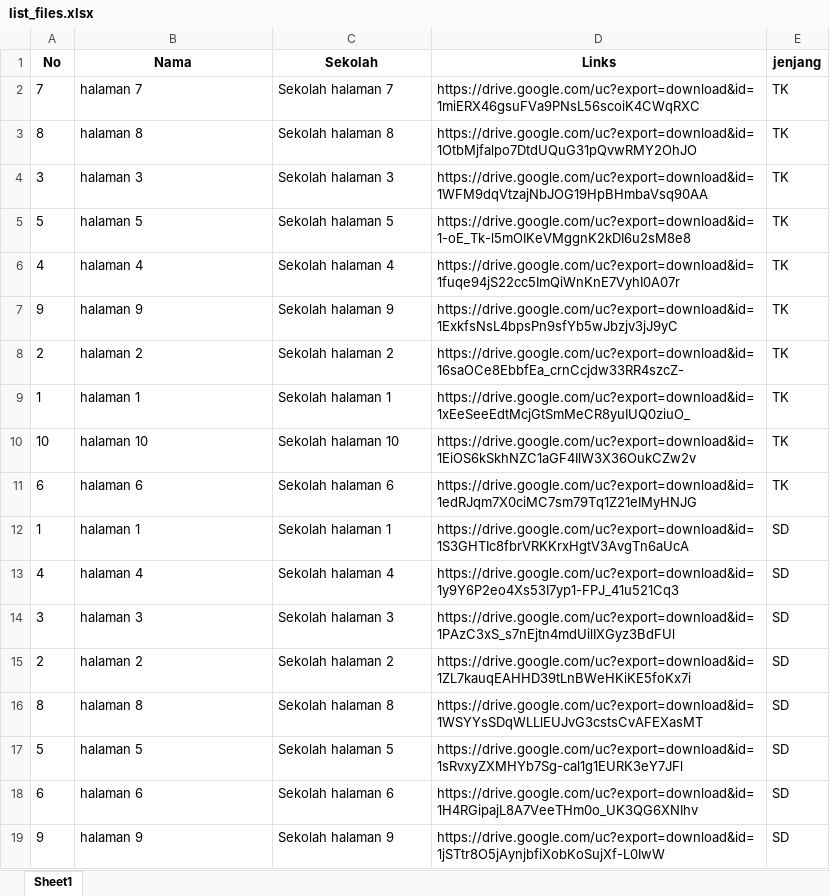
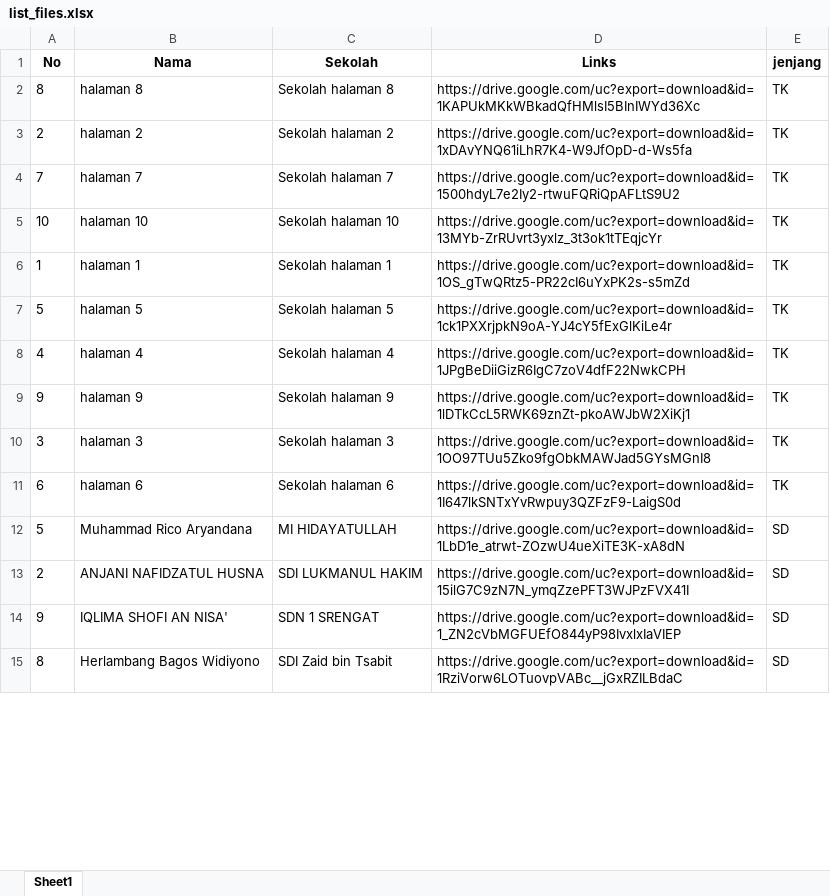
Before and after one commit to zamzami16/TAHFIDH, an Excel workbook: list_files.xlsx, sheet Sheet1, drawn as a sheet; only a part is shown; values as stored, in another font and other column widths than the file's, no borders; removed rows and columns are numbered as before the commit, all else as after; the diff covers the shown part only; the diff names each change by its address in the sheet, - before the commit and + after, or states it on an @@ line.

Commit message:
update list files

```diff
--- a/list_files.xlsx (sheet Sheet1)
+++ b/list_files.xlsx (sheet Sheet1)
-row 2: 7 | halaman 7 | Sekolah halaman 7 | https://drive.google.com/uc?export=download&id=1miERX46gsuFVa9PNsL56scoiK4CWqRXC | TK
-D2 (Links): https://drive.google.com/uc?export=download&id=1OtbMjfalpo7DtdUQuG31pQvwRMY2OhJO
+D2 (Links): https://drive.google.com/uc?export=download&id=1KAPUkMKkWBkadQfHMlsI5BInIWYd36Xc
-row 4: 3 | halaman 3 | Sekolah halaman 3 | https://drive.google.com/uc?export=download&id=1WFM9dqVtzajNbJOG19HpBHmbaVsq90AA | TK
-row 5: 5 | halaman 5 | Sekolah halaman 5 | https://drive.google.com/uc?export=download&id=1-oE_Tk-l5mOIKeVMggnK2kDI6u2sM8e8 | TK
-row 6: 4 | halaman 4 | Sekolah halaman 4 | https://drive.google.com/uc?export=download&id=1fuqe94jS22cc5ImQiWnKnE7VyhI0A07r | TK
-row 7: 9 | halaman 9 | Sekolah halaman 9 | https://drive.google.com/uc?export=download&id=1ExkfsNsL4bpsPn9sfYb5wJbzjv3jJ9yC | TK
-D3 (Links): https://drive.google.com/uc?export=download&id=16saOCe8EbbfEa_crnCcjdw33RR4szcZ-
+D3 (Links): https://drive.google.com/uc?export=download&id=1xDAvYNQ61iLhR7K4-W9JfOpD-d-Ws5fa
-A4 (No): 1
+A4 (No): 7
-B4 (Nama): halaman 1
+B4 (Nama): halaman 7
-C4 (Sekolah): Sekolah halaman 1
+C4 (Sekolah): Sekolah halaman 7
-D4 (Links): https://drive.google.com/uc?export=download&id=1xEeSeeEdtMcjGtSmMeCR8yuIUQ0ziuO_
+D4 (Links): https://drive.google.com/uc?export=download&id=1500hdyL7e2Iy2-rtwuFQRiQpAFLtS9U2
-D5 (Links): https://drive.google.com/uc?export=download&id=1EiOS6kSkhNZC1aGF4IlW3X36OukCZw2v
+D5 (Links): https://drive.google.com/uc?export=download&id=13MYb-ZrRUvrt3yxlz_3t3ok1tTEqjcYr
-row 11: 6 | halaman 6 | Sekolah halaman 6 | https://drive.google.com/uc?export=download&id=1edRJqm7X0ciMC7sm79Tq1Z21eIMyHNJG | TK
-D6 (Links): https://drive.google.com/uc?export=download&id=1S3GHTIc8fbrVRKKrxHgtV3AvgTn6aUcA
+D6 (Links): https://drive.google.com/uc?export=download&id=1OS_gTwQRtz5-PR22cI6uYxPK2s-s5mZd
-E6 (jenjang): SD
+E6 (jenjang): TK
+row 7: 5 | halaman 5 | Sekolah halaman 5 | https://drive.google.com/uc?export=download&id=1ck1PXXrjpkN9oA-YJ4cY5fExGlKiLe4r | TK
-D8 (Links): https://drive.google.com/uc?export=download&id=1y9Y6P2eo4Xs53I7yp1-FPJ_41u521Cq3
+D8 (Links): https://drive.google.com/uc?export=download&id=1JPgBeDiiGizR6IgC7zoV4dfF22NwkCPH
-E8 (jenjang): SD
+E8 (jenjang): TK
+row 9: 9 | halaman 9 | Sekolah halaman 9 | https://drive.google.com/uc?export=download&id=1lDTkCcL5RWK69znZt-pkoAWJbW2XiKj1 | TK
-D10 (Links): https://drive.google.com/uc?export=download&id=1PAzC3xS_s7nEjtn4mdUilIXGyz3BdFUl
+D10 (Links): https://drive.google.com/uc?export=download&id=1OO97TUu5Zko9fgObkMAWJad5GYsMGnI8
-E10 (jenjang): SD
+E10 (jenjang): TK
-row 15: 2 | halaman 2 | Sekolah halaman 2 | https://drive.google.com/uc?export=download&id=1ZL7kauqEAHHD39tLnBWeHKiKE5foKx7i | SD
-row 16: 8 | halaman 8 | Sekolah halaman 8 | https://drive.google.com/uc?export=download&id=1WSYYsSDqWLLlEUJvG3cstsCvAFEXasMT | SD
-row 17: 5 | halaman 5 | Sekolah halaman 5 | https://drive.google.com/uc?export=download&id=1sRvxyZXMHYb7Sg-cal1g1EURK3eY7JFl | SD
-D11 (Links): https://drive.google.com/uc?export=download&id=1H4RGipajL8A7VeeTHm0o_UK3QG6XNIhv
+D11 (Links): https://drive.google.com/uc?export=download&id=1I647lkSNTxYvRwpuy3QZFzF9-LaigS0d
-E11 (jenjang): SD
+E11 (jenjang): TK
+row 12: 5 | Muhammad Rico Aryandana | MI HIDAYATULLAH | https://drive.google.com/uc?export=download&id=1LbD1e_atrwt-ZOzwU4ueXiTE3K-xA8dN | SD
+row 13: 2 | ANJANI NAFIDZATUL HUSNA | SDI LUKMANUL HAKIM | https://drive.google.com/uc?export=download&id=15ilG7C9zN7N_ymqZzePFT3WJPzFVX41I | SD
-B14 (Nama): halaman 9
+B14 (Nama): IQLIMA SHOFI AN NISA'
-C14 (Sekolah): Sekolah halaman 9
+C14 (Sekolah): SDN 1 SRENGAT
-D14 (Links): https://drive.google.com/uc?export=download&id=1jSTtr8O5jAynjbfiXobKoSujXf-L0IwW
+D14 (Links): https://drive.google.com/uc?export=download&id=1_ZN2cVbMGFUEfO844yP98IvxlxIaVIEP
+row 15: 8 | Herlambang Bagos Widiyono | SDI Zaid bin Tsabit | https://drive.google.com/uc?export=download&id=1RziVorw6LOTuovpVABc__jGxRZILBdaC | SD
```
Also changed, not shown: 5 added rows, 1 removed row and 3 edited cells elsewhere in this sheet.
